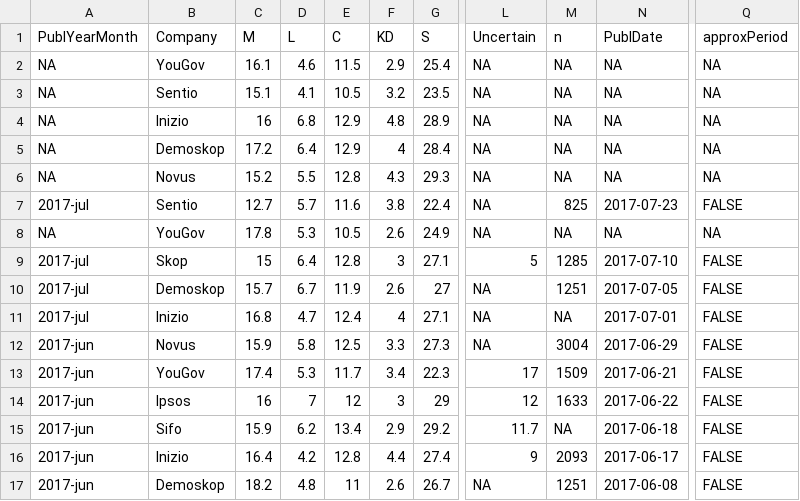
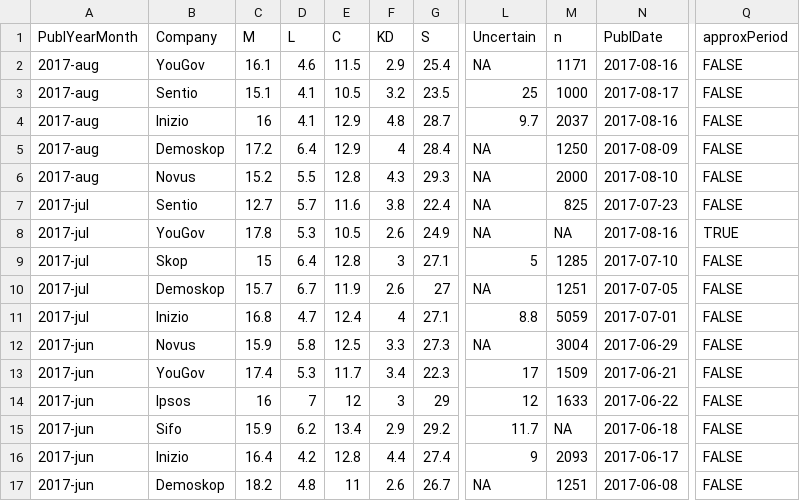
Before and after one commit to tommiehansen/SwedishPolls, a CSV file: External/Data/Merged.csv, drawn as a sheet; only a part is shown, gaps mark what is left out; the diff names each change by its address in the sheet, - before the commit and + after, or states it on an @@ line.

```diff
--- a/External/Data/Merged.csv
+++ b/External/Data/Merged.csv
-A2:A6 (PublYearMonth): NA
+A2:A6 (PublYearMonth): 2017-aug
-M2 (n): NA
+M2 (n): 1171
-N2 (PublDate): NA
+N2 (PublDate): 2017-08-16
-Q2:Q6 (approxPeriod): NA
+Q2:Q6 (approxPeriod): FALSE
-L3 (Uncertain): NA
+L3 (Uncertain): 25
-M3 (n): NA
+M3 (n): 1000
-N3 (PublDate): NA
+N3 (PublDate): 2017-08-17
-D4 (L): 6.8
+D4 (L): 4.1
-G4 (S): 28.9
+G4 (S): 28.7
-L4 (Uncertain): NA
+L4 (Uncertain): 9.7
-M4 (n): NA
+M4 (n): 2037
-N4 (PublDate): NA
+N4 (PublDate): 2017-08-16
-M5 (n): NA
+M5 (n): 1250
-N5 (PublDate): NA
+N5 (PublDate): 2017-08-09
-M6 (n): NA
+M6 (n): 2000
-N6 (PublDate): NA
+N6 (PublDate): 2017-08-10
-A8 (PublYearMonth): NA
+A8 (PublYearMonth): 2017-jul
-N8 (PublDate): NA
+N8 (PublDate): 2017-08-16
-Q8 (approxPeriod): NA
+Q8 (approxPeriod): TRUE
-L11 (Uncertain): NA
+L11 (Uncertain): 8.8
-M11 (n): NA
+M11 (n): 5059
```
Also changed, not shown: External/Data/Merged_last10.csv, External/Data/Polls.csv, 8 other files.
